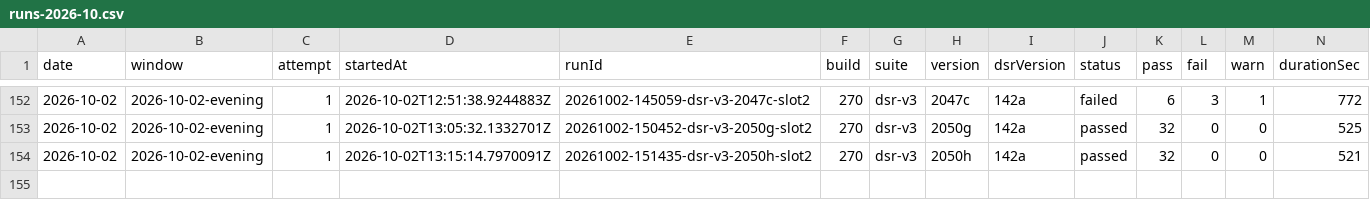
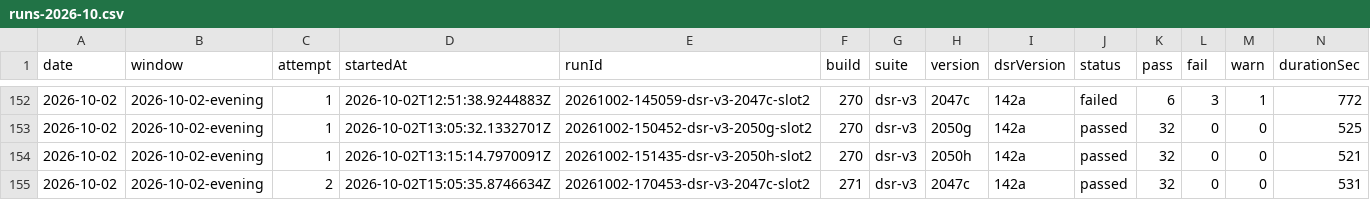
Before and after one commit to FastCorporatoin/report, a CSV file: kpi/runs-2026-10.csv, drawn as a sheet; only a part is shown, gaps mark what is left out; the diff names each change by its address in the sheet, - before the commit and + after, or states it on an @@ line.

Commit message:
AQA KPI 2026-10-02-evening

```diff
--- a/kpi/runs-2026-10.csv
+++ b/kpi/runs-2026-10.csv
+row 155: 2026-10-02 | 2026-10-02-evening | 2 | 2026-10-02T15:05:35.8746634Z | 20261002-170453-dsr-v3-2047c-slot2 | 271 | dsr-v3 | 2047c | 142a | passed | 32 | 0 | 0 | 531
```
Also changed, not shown: 7 other files.
